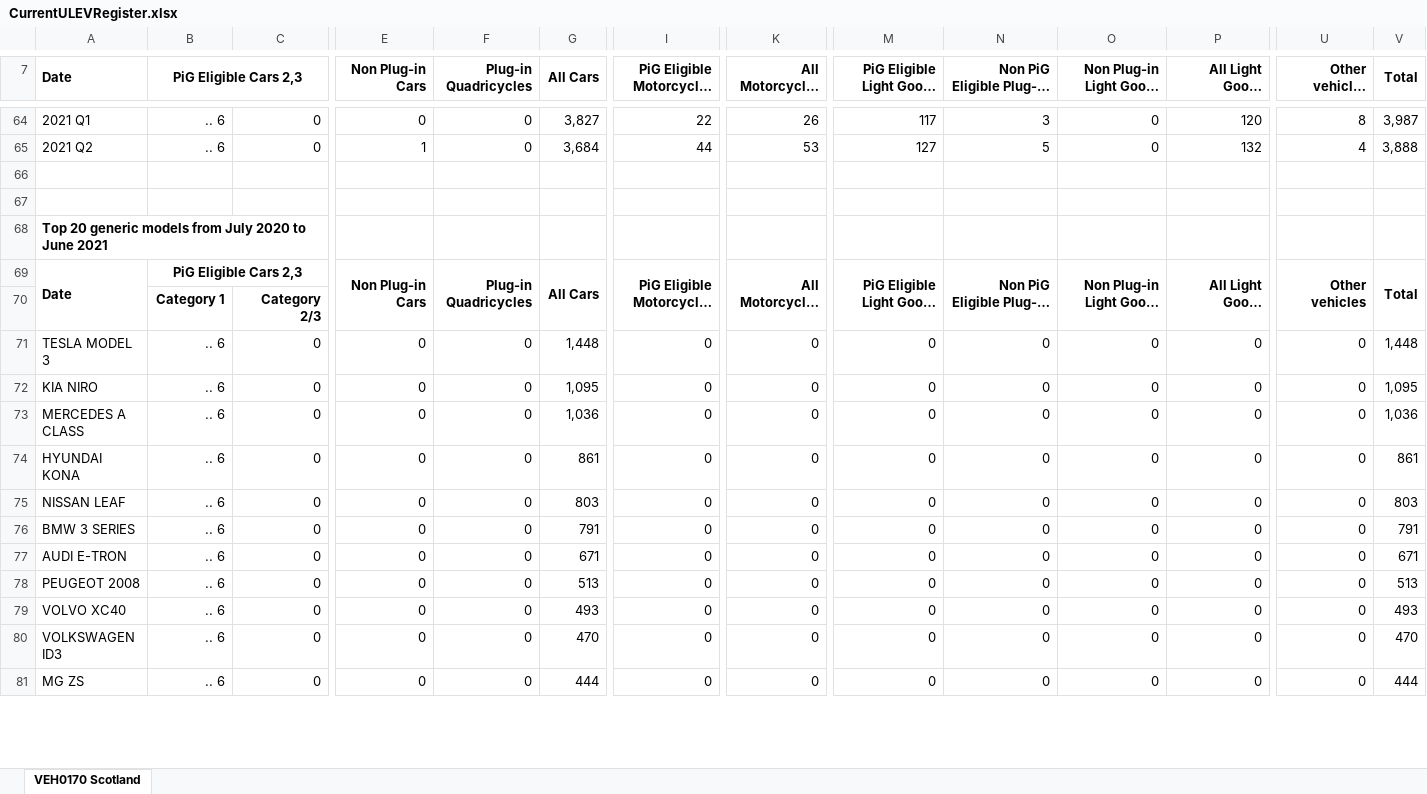
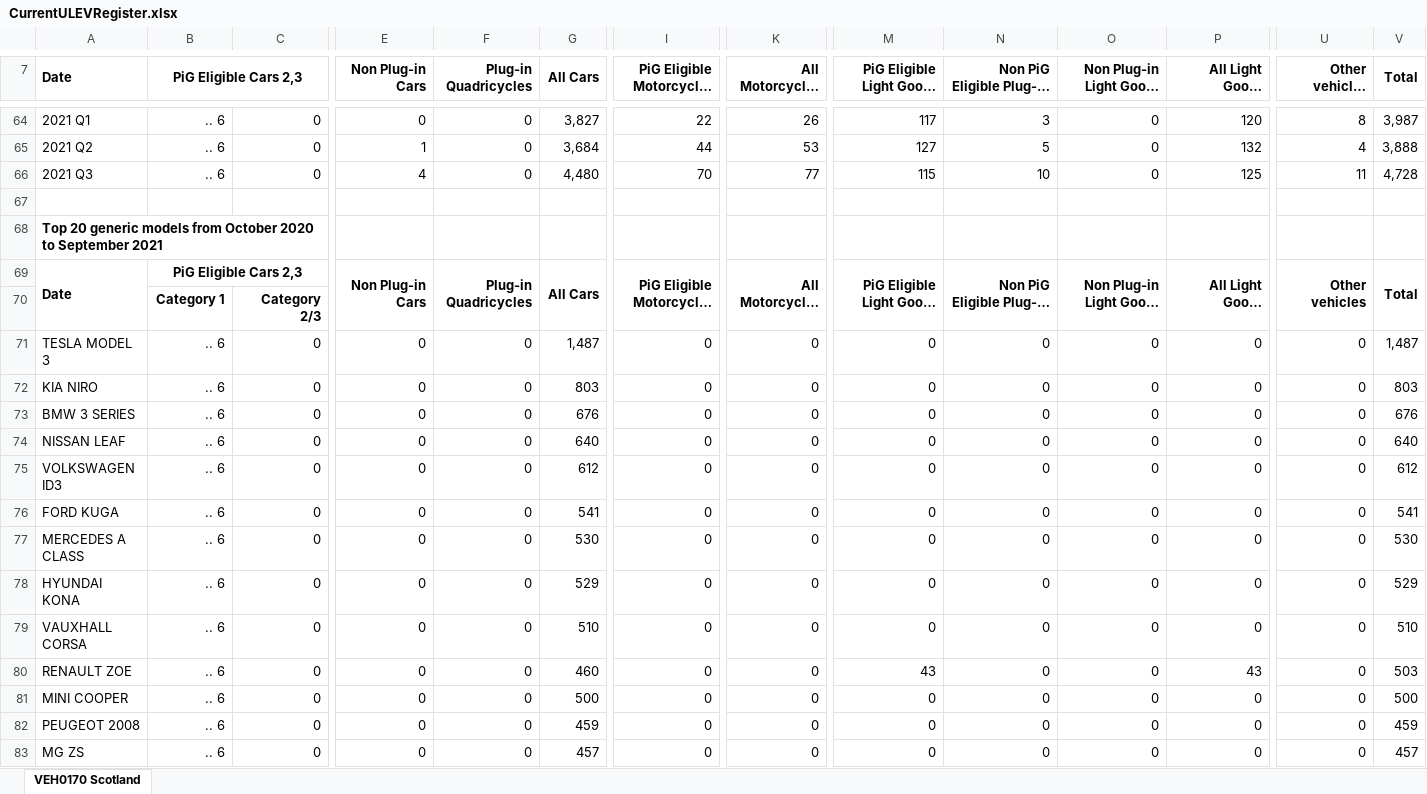
Before and after one commit to sallysemple/ScottishEnergyStatsProcessing, an Excel workbook: Data Sources/Vehicles/archive/CurrentULEVRegister.xlsx, sheet VEH0170 Scotland, drawn as a sheet; only a part is shown, gaps mark what is left out; long unchanged cells end in …; values as stored, in another font and other column widths than the file's, no borders; removed rows and columns are numbered as before the commit, all else as after; rows hold the shown columns only; the diff covers the shown part only; the diff names each change by its address in the sheet, - before the commit and + after, or states it on an @@ line.

```diff
--- a/Data Sources/Vehicles/archive/CurrentULEVRegister.xlsx (sheet VEH0170 Scotland)
+++ b/Data Sources/Vehicles/archive/CurrentULEVRegister.xlsx (sheet VEH0170 Scotland)
+row 66: 2021 Q3 | .. 6 | 0 | 4 | 0 | 4,480 | 70 | 77 | 115 | 10 | 0 | 125 | 11 | 4,728
-row 67: (empty)
-A68 (Date): …models from July 2020 to June 2021
+A68 (Date): …models from October 2020 to September 2021
-G71 (All Cars): 1,448
+G71 (All Cars): 1,487
-V71 (Total): 1,448
+V71 (Total): 1,487
-G72 (All Cars): 1,095
+G72 (All Cars): 803
-V72 (Total): 1,095
+V72 (Total): 803
+row 73: BMW 3 SERIES | .. 6 | 0 | 0 | 0 | 676 | 0 | 0 | 0 | 0 | 0 | 0 | 0 | 676
+row 74: NISSAN LEAF | .. 6 | 0 | 0 | 0 | 640 | 0 | 0 | 0 | 0 | 0 | 0 | 0 | 640
+row 75: VOLKSWAGEN ID3 | .. 6 | 0 | 0 | 0 | 612 | 0 | 0 | 0 | 0 | 0 | 0 | 0 | 612
+row 76: FORD KUGA | .. 6 | 0 | 0 | 0 | 541 | 0 | 0 | 0 | 0 | 0 | 0 | 0 | 541
-G77 (All Cars): 1,036
+G77 (All Cars): 530
-V77 (Total): 1,036
+V77 (Total): 530
-G78 (All Cars): 861
+G78 (All Cars): 529
-V78 (Total): 861
+V78 (Total): 529
-A79 (Date): NISSAN LEAF
+A79 (Date): VAUXHALL CORSA
-G79 (All Cars): 803
+G79 (All Cars): 510
-V79 (Total): 803
+V79 (Total): 510
-A80 (Date): BMW 3 SERIES
+A80 (Date): RENAULT ZOE
-G80 (All Cars): 791
+G80 (All Cars): 460
-M80: 0
+M80: 43
-P80 (All Light Goods Vehicles): 0
+P80 (All Light Goods Vehicles): 43
-V80 (Total): 791
+V80 (Total): 503
-A81 (Date): AUDI E-TRON
+A81 (Date): MINI COOPER
-G81 (All Cars): 671
+G81 (All Cars): 500
-V81 (Total): 671
+V81 (Total): 500
-G82 (All Cars): 513
+G82 (All Cars): 459
-V82 (Total): 513
+V82 (Total): 459
-row 79: VOLVO XC40 | .. 6 | 0 | 0 | 0 | 493 | 0 | 0 | 0 | 0 | 0 | 0 | 0 | 493
-row 80: VOLKSWAGEN ID3 | .. 6 | 0 | 0 | 0 | 470 | 0 | 0 | 0 | 0 | 0 | 0 | 0 | 470
-G83 (All Cars): 444
+G83 (All Cars): 457
-V83 (Total): 444
+V83 (Total): 457
```
Also changed, not shown: 2 removed rows and 23 edited cells elsewhere in this sheet, Data Sources/Vehicles/archive/CurrentAllRegister.xlsx, 6 other files.
